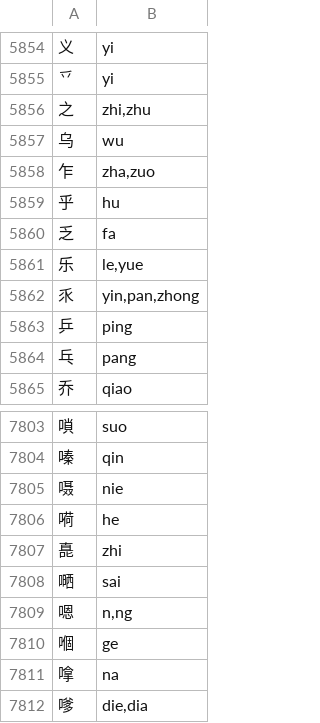
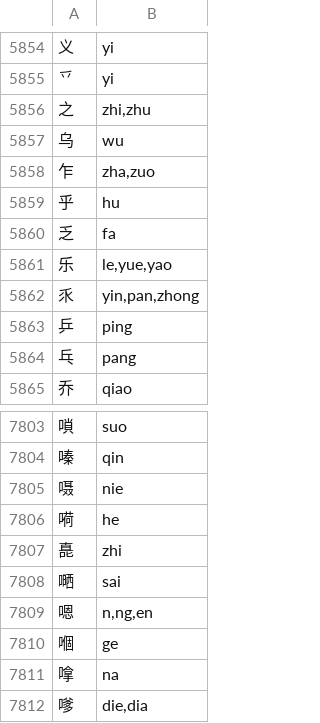
Before and after one commit to lexoliu/ml-ime, a TSV file: crates/ime-pinyin/data/char_pinyin.tsv, drawn as a sheet; only a part is shown, gaps mark what is left out.

```diff
--- a/crates/ime-pinyin/data/char_pinyin.tsv
+++ b/crates/ime-pinyin/data/char_pinyin.tsv
@@ -5860,3 +5860,3 @@
 乏	fa
-乐	le,yue
+乐	le,yue,yao
 乑	yin,pan,zhong
@@ -7808,3 +7808,3 @@
 嗮	sai
-嗯	n,ng
+嗯	n,ng,en
 嗰	ge
```
Also changed, not shown: 3 other files.
